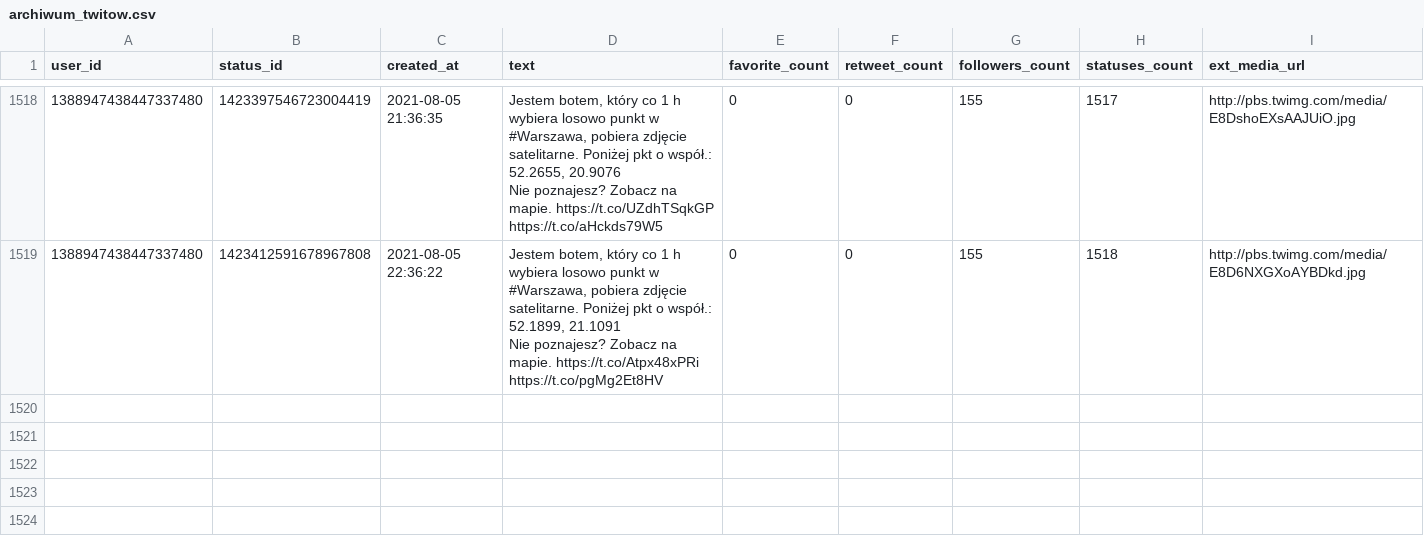
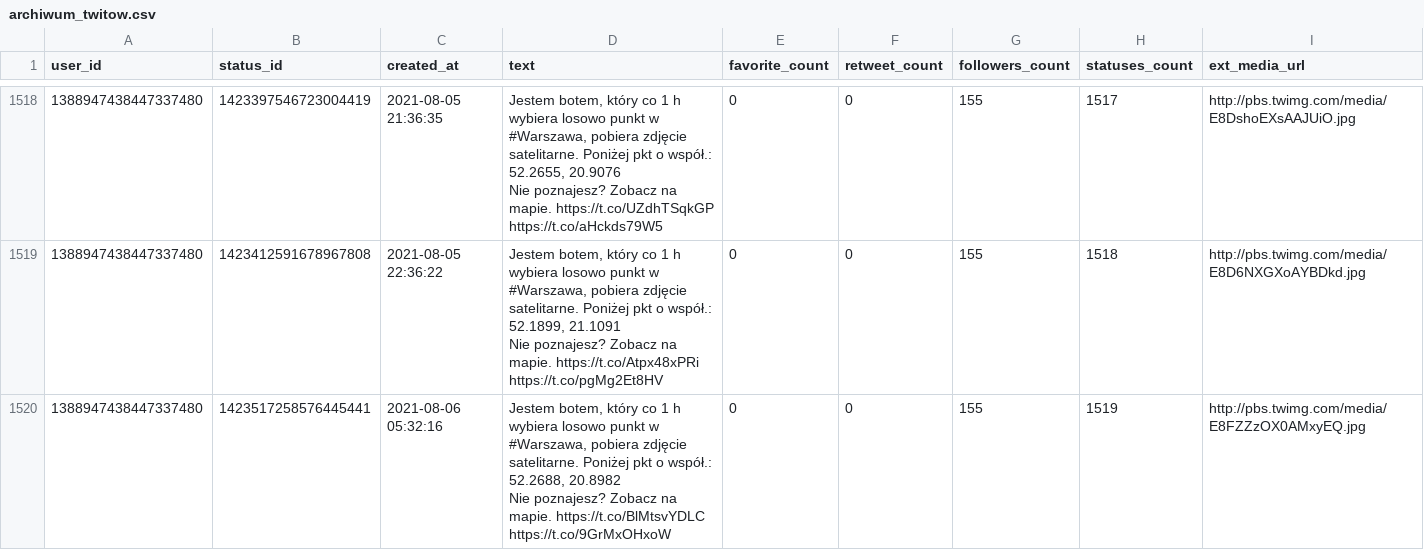
Before and after one commit to sms1962/warszawabot, a CSV file: data/archiwum_twitow.csv, drawn as a sheet; only a part is shown, gaps mark what is left out; ↵ is a line break in a cell; the diff names each change by its address in the sheet, - before the commit and + after, or states it on an @@ line.

Commit message:
Zapisanie nowych twitow

```diff
--- a/data/archiwum_twitow.csv
+++ b/data/archiwum_twitow.csv
+row 1520: 1388947438447337480 | 1423517258576445441 | 2021-08-06 05:32:16 | Jestem botem, który co 1 h wybiera losowo punkt w #Warszawa, pobiera zdjęcie satelitarne. Poniżej pkt o współ.: 52.2688, 20.8982 ↵ Nie poznajesz? Zobacz na mapie. https://t.co/BlMtsvYDLC https://t.co/9GrMxOHxoW | 0 | 0 | 155 | 1519 | http://pbs.twimg.com/media/E8FZZzOX0AMxyEQ.jpg
```
Also changed, not shown: 1 other file.
